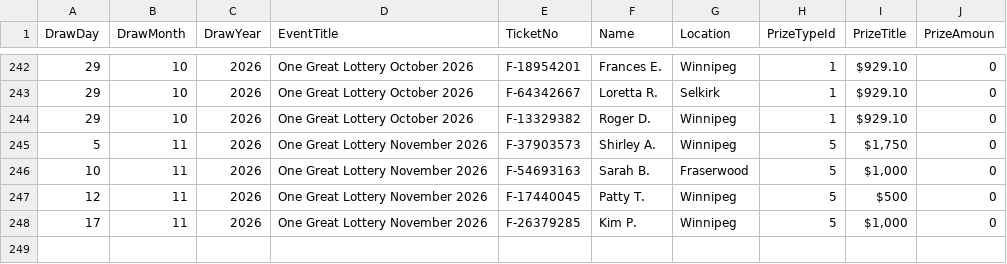
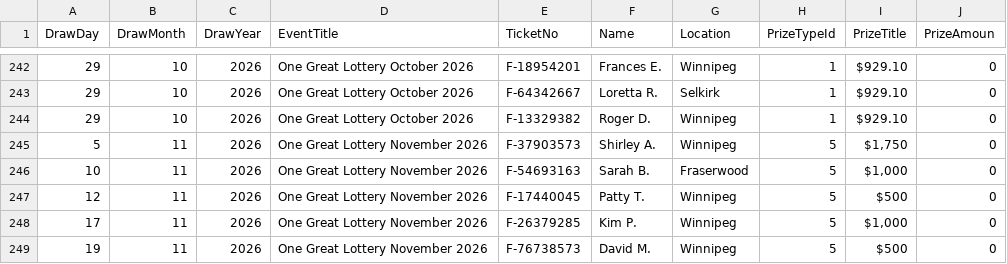
Before and after one commit to AscendFS/winners-list, a CSV file: onegreatlotteryraffle.5050central.com$winners.csv, drawn as a sheet; only a part is shown, gaps mark what is left out; the diff names each change by its address in the sheet, - before the commit and + after, or states it on an @@ line.

Commit message:
Update onegreatlotteryraffle.5050central.com$winners.csv

```diff
--- a/onegreatlotteryraffle.5050central.com$winners.csv
+++ b/onegreatlotteryraffle.5050central.com$winners.csv
+row 249: 19 | 11 | 2026 | One Great Lottery November 2026 | F-76738573 | David M. | Winnipeg | 5 | $500 | 0
```
